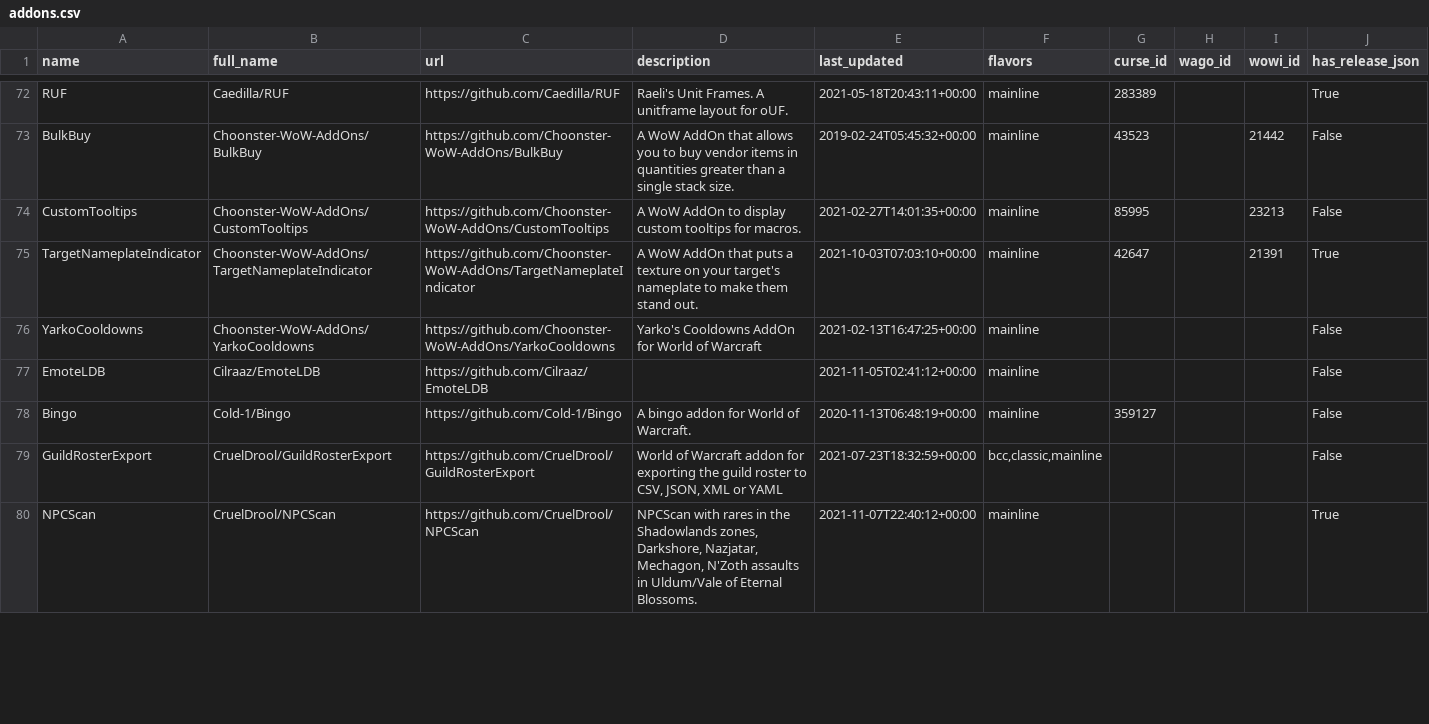
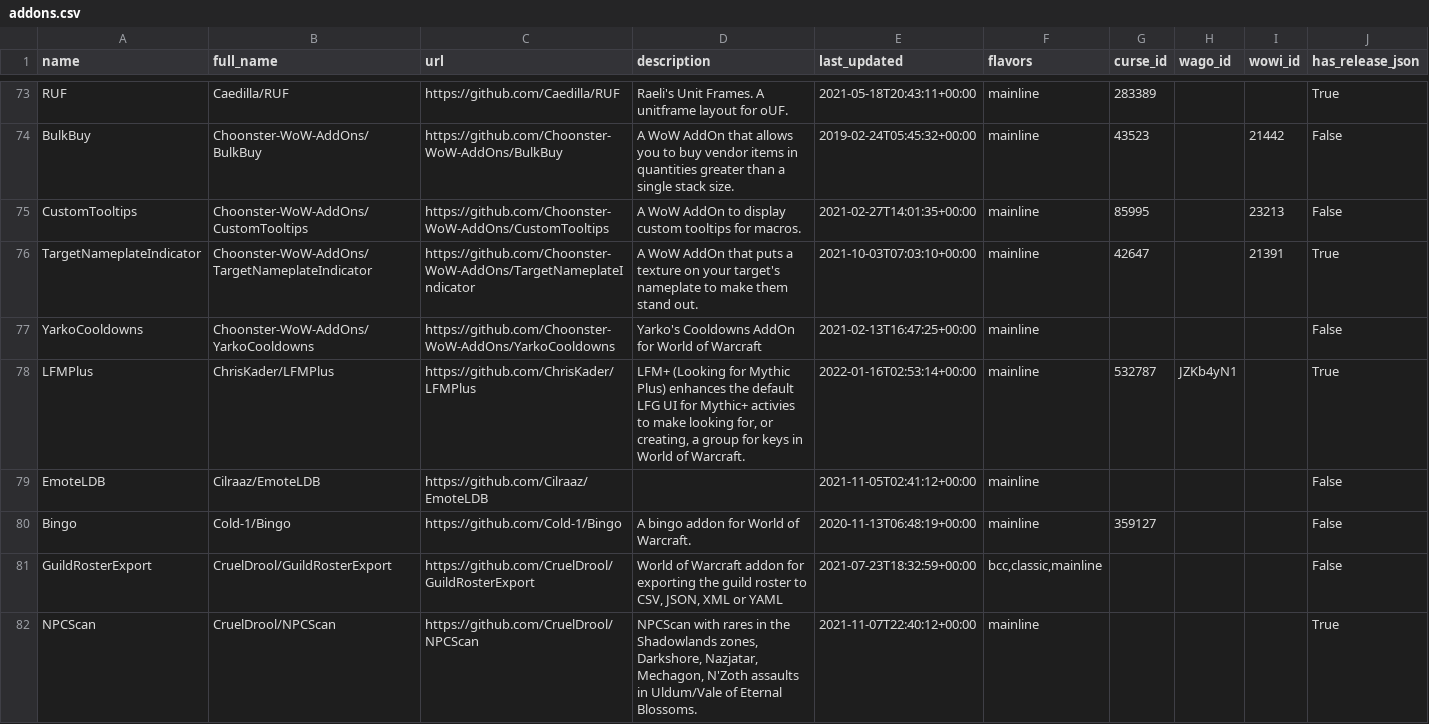
Before and after one commit to layday/github-wow-addon-catalogue, a CSV file: addons.csv, drawn as a sheet; only a part is shown, gaps mark what is left out; the diff covers the shown part only.

```diff
--- a/addons.csv
+++ b/addons.csv
@@ -76,2 +77,3 @@ TargetNameplateIndicator,Choonster-WoW-AddOns/TargetNameplateIndicator,https://g
 YarkoCooldowns,Choonster-WoW-AddOns/YarkoCooldowns,https://github.com/Choonster-WoW-AddOns/YarkoCooldowns,Yarko's Cooldowns AddOn for World of Warcraft,2021-02-13T16:47:25+00:00,mainline,,,,False
+LFMPlus,ChrisKader/LFMPlus,https://github.com/ChrisKader/LFMPlus,"LFM+ (Looking for Mythic Plus) enhances the default LFG UI for Mythic+ activies to make looking for, or creating, a group for keys in World of Warcraft.",2022-01-16T02:53:14+00:00,mainline,532787,JZKb4yN1,,True
 EmoteLDB,Cilraaz/EmoteLDB,https://github.com/Cilraaz/EmoteLDB,,2021-11-05T02:41:12+00:00,mainline,,,,False
```
Also changed, not shown: 13 added rows, 4 removed rows and 45 edited cells elsewhere in this file.
